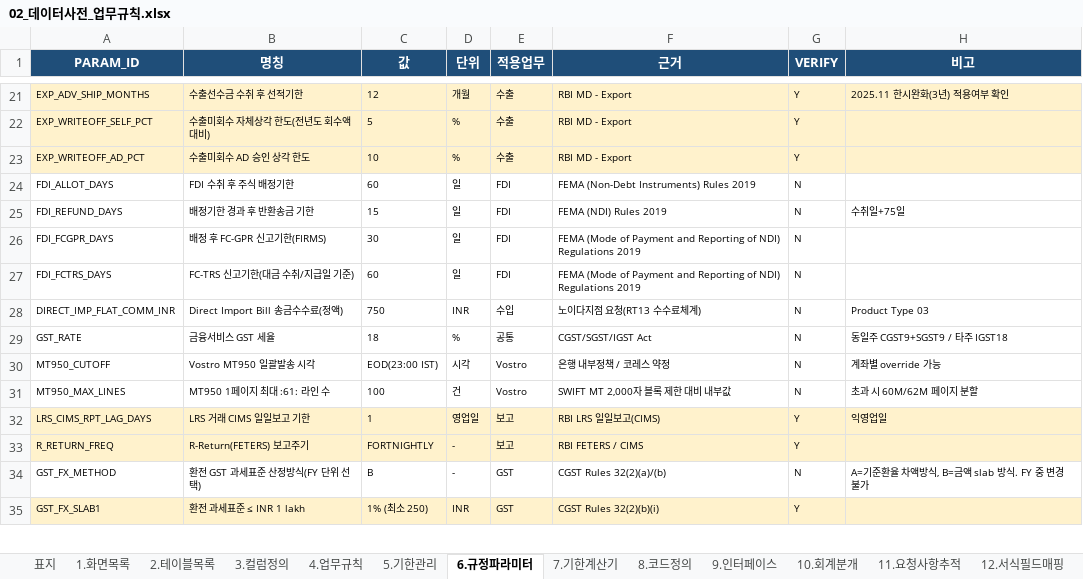
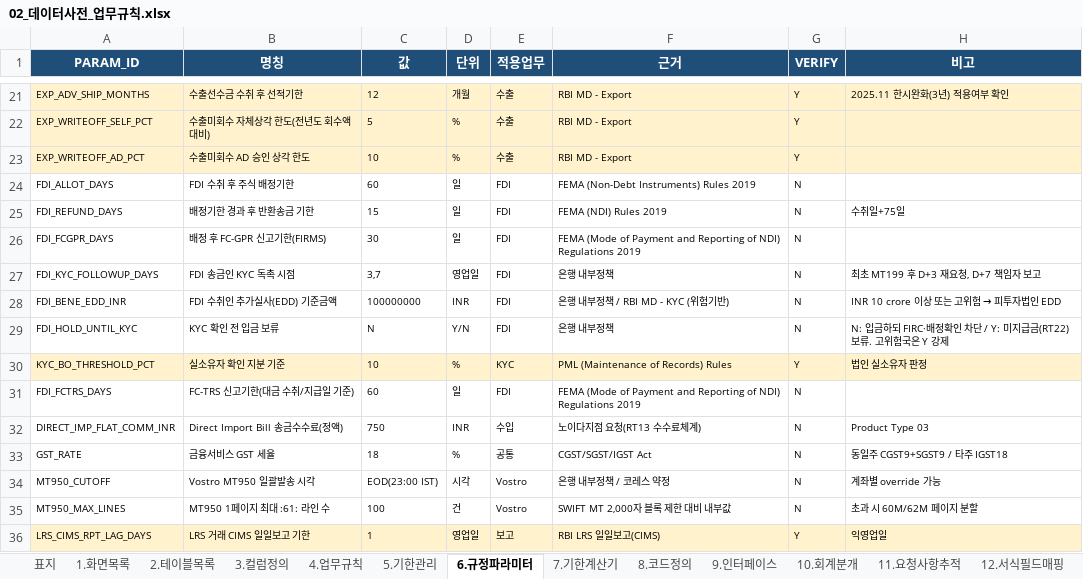
Before and after one commit to bellrubytiger-eng/Tradefinance, an Excel workbook: docs/02_데이터사전_업무규칙.xlsx, sheet 6.규정파라미터, drawn as a sheet; only a part is shown, gaps mark what is left out; the shorter side is filled out with more unchanged rows; values as stored, in another font and other column widths than the file's, no borders; charts and pictures not drawn; the diff names each change by its address in the sheet, - before the commit and + after, or states it on an @@ line.

```diff
--- a/docs/02_데이터사전_업무규칙.xlsx (sheet 6.규정파라미터)
+++ b/docs/02_데이터사전_업무규칙.xlsx (sheet 6.규정파라미터)
+row 27: FDI_KYC_FOLLOWUP_DAYS | FDI 송금인 KYC 독촉 시점 | 3,7 | 영업일 | FDI | 은행 내부정책 | N | 최초 MT199 후 D+3 재요청, D+7 책임자 보고
+row 28: FDI_BENE_EDD_INR | FDI 수취인 추가실사(EDD) 기준금액 | 100000000 | INR | FDI | 은행 내부정책 / RBI MD - KYC (위험기반) | N | INR 10 crore 이상 또는 고위험 → 피투자법인 EDD
+row 29: FDI_HOLD_UNTIL_KYC | KYC 확인 전 입금 보류 | N | Y/N | FDI | 은행 내부정책 | N | N: 입금하되 FIRC·배정확인 차단 / Y: 미지급금(RT22) 보류. 고위험국은 Y 강제
+row 30: KYC_BO_THRESHOLD_PCT | 실소유자 확인 지분 기준 | 10 | % | KYC | PML (Maintenance of Records) Rules | Y | 법인 실소유자 판정
```
Also changed, not shown: sheet 3.컬럼정의, sheet 4.업무규칙, sheet 8.코드정의, sheet 14.SWIFT카탈로그, sheet 5.기한관리, sheet 13.FDI화면가이드, 4 more sheets, formulas that keep their value, 11 other files.
